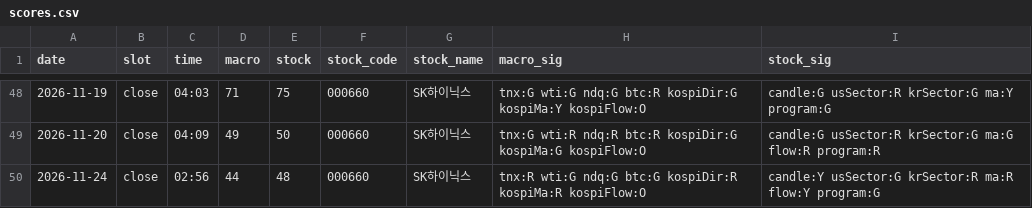
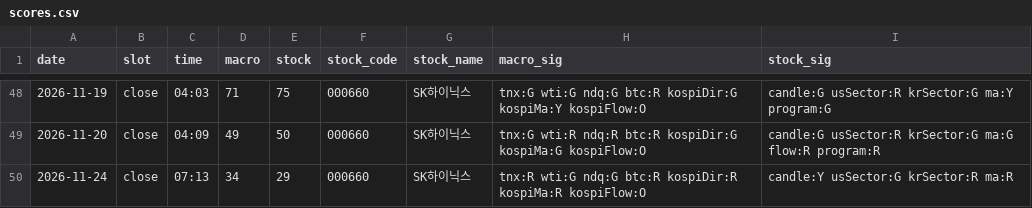
Before and after one commit to seanyang83/market-dashboard, a CSV file: data/scores.csv, drawn as a sheet; only a part is shown, gaps mark what is left out.

```diff
--- a/data/scores.csv
+++ b/data/scores.csv
@@ -49,2 +49,2 @@ date,slot,time,macro,stock,stock_code,stock_name,macro_sig,stock_sig
 2026-11-20,close,04:09,49,50,000660,SK하이닉스,tnx:G wti:R ndq:R btc:R kospiDir:G kospiMa:G kospiFlow:O,candle:G usSector:R krSector:G ma:G flow:R program:R
-2026-11-24,close,02:56,44,48,000660,SK하이닉스,tnx:R wti:G ndq:G btc:G kospiDir:R kospiMa:R kospiFlow:O,candle:Y usSector:G krSector:R ma:R flow:Y program:G
+2026-11-24,close,07:13,34,29,000660,SK하이닉스,tnx:R wti:G ndq:G btc:R kospiDir:R kospiMa:R kospiFlow:O,candle:Y usSector:G krSector:R ma:R
```
